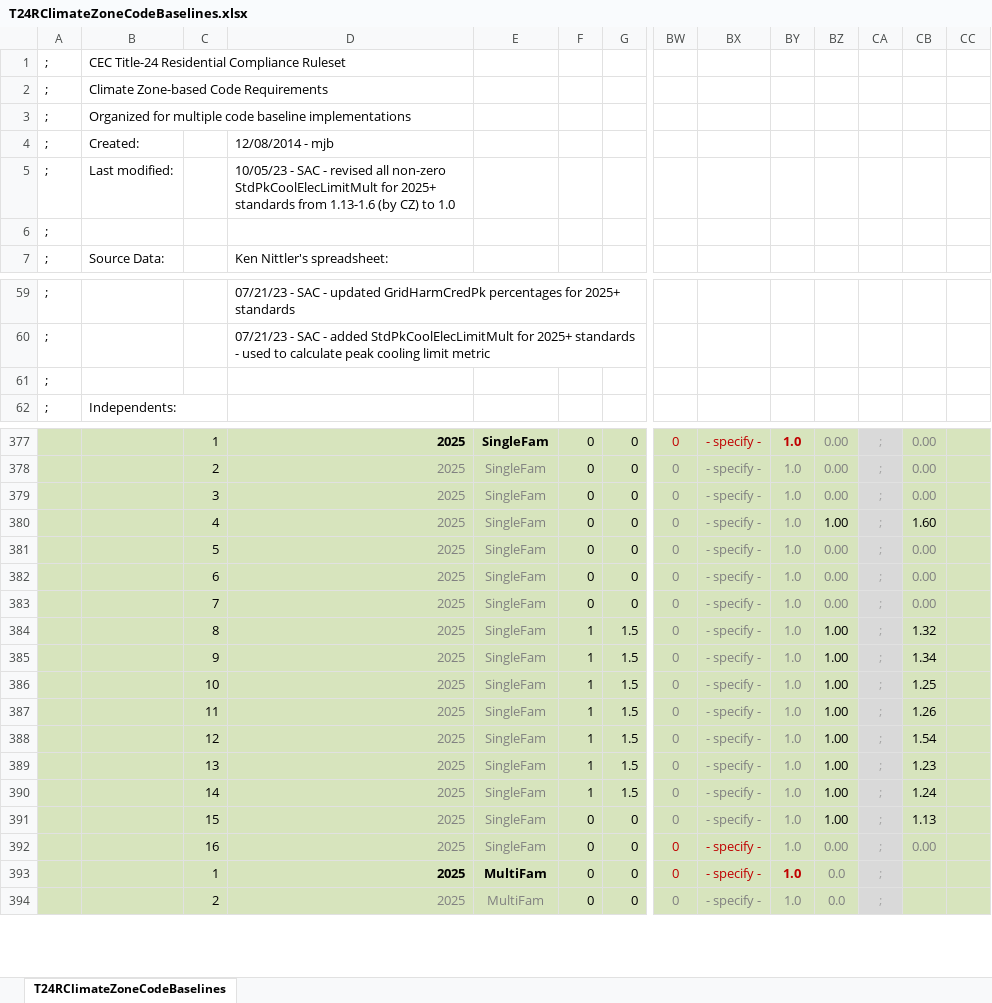
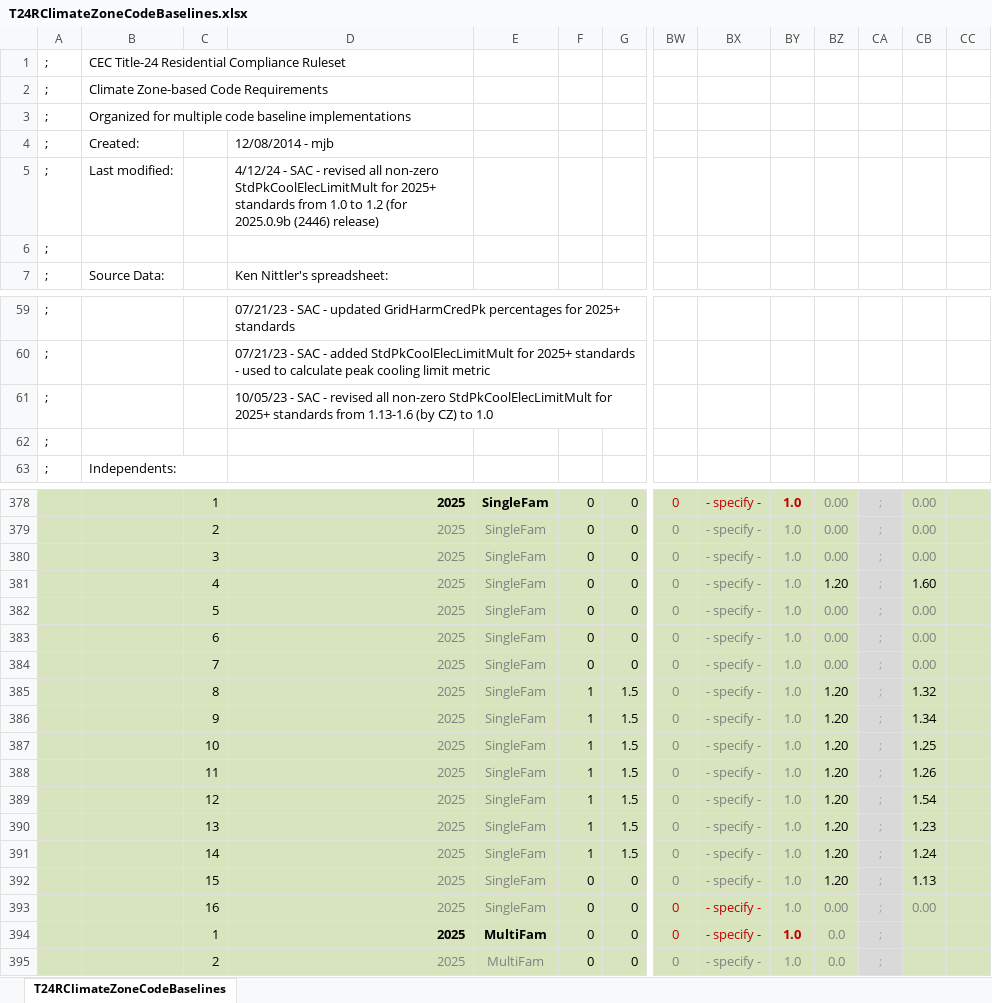
Before and after one commit to joesinger12/Test-Mirror-Workflow, an Excel workbook: RulesetDev/Rulesets/CA Res/Rules/T24RClimateZoneCodeBaselines.xlsx, sheet T24RClimateZoneCodeBaselines, drawn as a sheet; only a part is shown, gaps mark what is left out; values as stored, in another font and other column widths than the file's, no borders; addresses are those after the commit; rows hold the shown columns only; the diff names each change by its address in the sheet, - before the commit and + after, or states it on an @@ line.

Commit message:
SVN (res) commit #2446 by scriswellwsf       ruleset and screen UI updates consistent w/ 2025.0.9b-RV installer posted for CEC review

```diff
--- a/RulesetDev/Rulesets/CA Res/Rules/T24RClimateZoneCodeBaselines.xlsx (sheet T24RClimateZoneCodeBaselines)
+++ b/RulesetDev/Rulesets/CA Res/Rules/T24RClimateZoneCodeBaselines.xlsx (sheet T24RClimateZoneCodeBaselines)
-D5: 10/05/23 - SAC - revised all non-zero StdPkCoolElecLimitMult for 2025+ standards from 1.13-1.6 (by CZ) to 1.0
+D5: 4/12/24 - SAC - revised all non-zero StdPkCoolElecLimitMult for 2025+ standards from 1.0 to 1.2 (for 2025.0.9b (2446) release)
+row 61: ; |  |  | 10/05/23 - SAC - revised all non-zero StdPkCoolElecLimitMult for 2025+ standards from 1.13-1.6 (by CZ) to 1.0
-BZ381: 1.00
+BZ381: 1.20
-BZ385:BZ392: 1.00
+BZ385:BZ392: 1.20
```
Also changed, not shown: formulas that keep their value, 4 other files.
